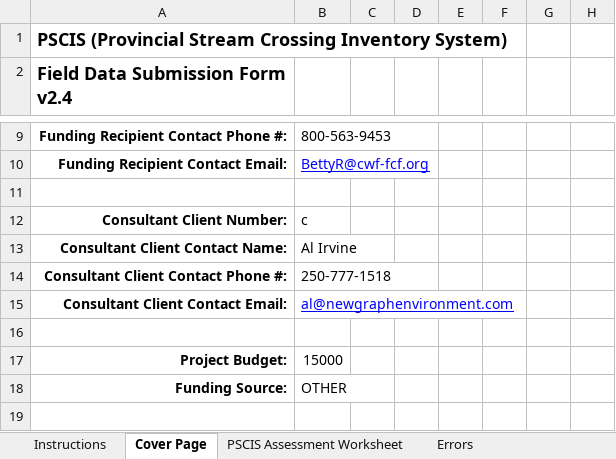
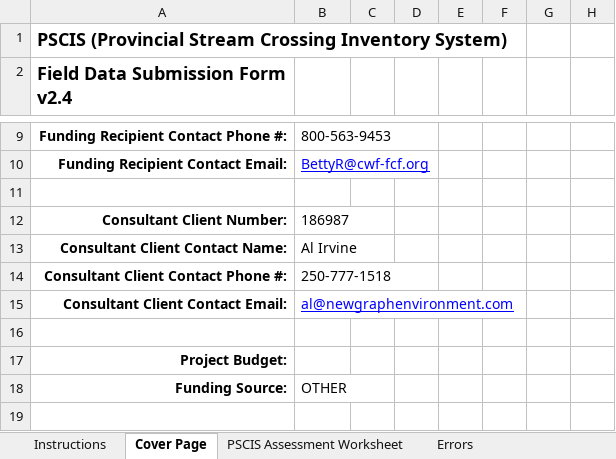
Before and after one commit to NewGraphEnvironment/fish_passage_reporting_2020_elk_cwf, an Excel workbook: data/pscis_phase1.xlsm, sheet Cover Page, drawn as a sheet; only a part is shown, gaps mark what is left out; values as stored, in another font and other column widths than the file's, no borders; conditional formats not drawn; the diff names each change by its address in the sheet, - before the commit and + after, or states it on an @@ line.

Commit message:
populate cover page

```diff
--- a/data/pscis_phase1.xlsm (sheet Cover Page)
+++ b/data/pscis_phase1.xlsm (sheet Cover Page)
-B12: c
+B12: 186987
-B17: 15000
+B17: (empty)
```
Also changed, not shown: data/pscis_phase2.xlsm, 2 other files.
